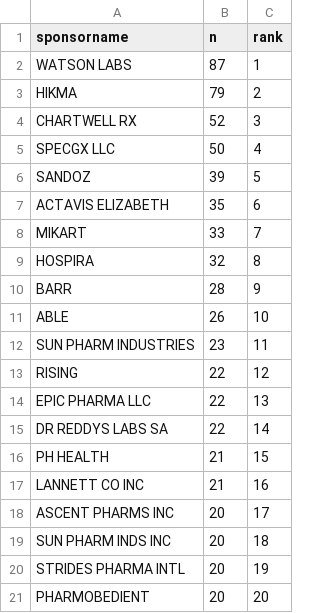
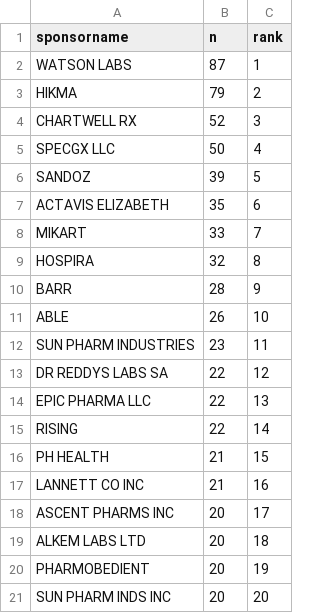
Before and after one commit to adelatorre2/adlt-econ580-thesis, a CSV file: output/tables/stata/cs_top_sponsors.csv, drawn as a sheet.

```diff
--- a/output/tables/stata/cs_top_sponsors.csv
+++ b/output/tables/stata/cs_top_sponsors.csv
@@ -12,5 +12,5 @@ ABLE,26,10
 SUN PHARM INDUSTRIES,23,11
-RISING,22,12
+DR REDDYS LABS SA,22,12
 EPIC PHARMA LLC,22,13
-DR REDDYS LABS SA,22,14
+RISING,22,14
 PH HEALTH,21,15
@@ -18,4 +18,4 @@ LANNETT CO INC,21,16
 ASCENT PHARMS INC,20,17
-SUN PHARM INDS INC,20,18
-STRIDES PHARMA INTL,20,19
-PHARMOBEDIENT,20,20
+ALKEM LABS LTD,20,18
+PHARMOBEDIENT,20,19
+SUN PHARM INDS INC,20,20
```
Also changed, not shown: 6 other files.
